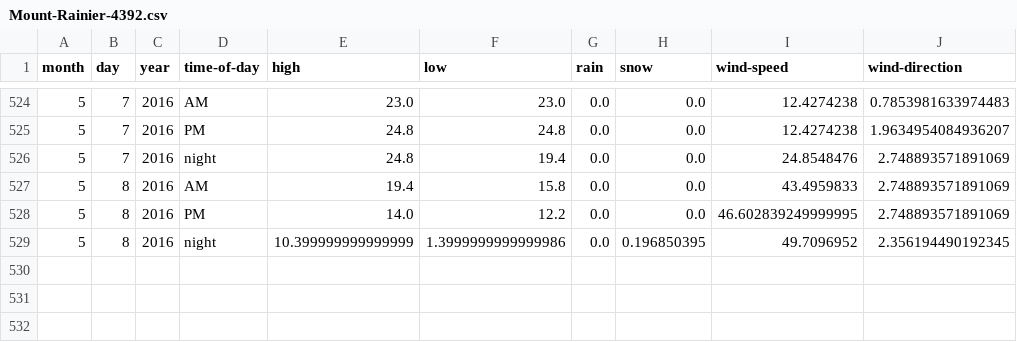
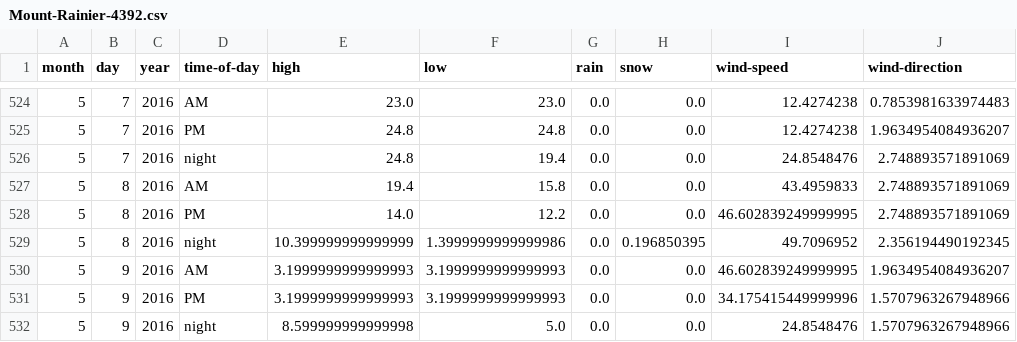
Before and after one commit to psathyrella/weatherhistory, a CSV file: mtwx/Mount-Rainier-4392.csv, drawn as a sheet; only a part is shown, gaps mark what is left out; the diff names each change by its address in the sheet, - before the commit and + after, or states it on an @@ line.

```diff
--- a/mtwx/Mount-Rainier-4392.csv
+++ b/mtwx/Mount-Rainier-4392.csv
+row 530: 5 | 9 | 2016 | AM | 3.1999999999999993 | 3.1999999999999993 | 0.0 | 0.0 | 46.602839249999995 | 1.9634954084936207
+row 531: 5 | 9 | 2016 | PM | 3.1999999999999993 | 3.1999999999999993 | 0.0 | 0.0 | 34.175415449999996 | 1.5707963267948966
+row 532: 5 | 9 | 2016 | night | 8.599999999999998 | 5.0 | 0.0 | 0.0 | 24.8548476 | 1.5707963267948966
```
Also changed, not shown: mtwx/Glacier-Peak-3213.csv, mtwx/Luna-Peak-Washington-2533.csv, 21 other files.
